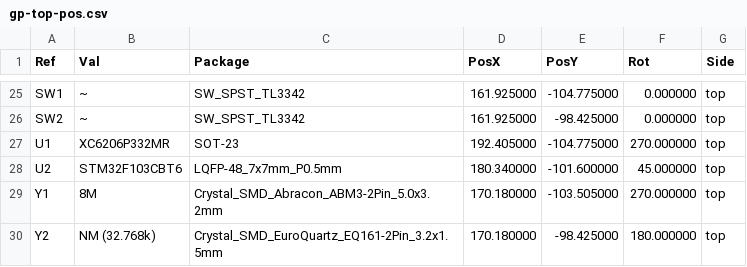
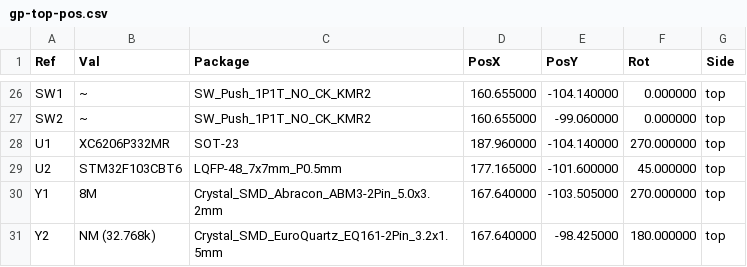
Before and after one commit to lbthomsen/greenpill, a CSV file: pcb/gp_c/gp-top-pos.csv, drawn as a sheet; only a part is shown, gaps mark what is left out; the diff covers the shown part only.

```diff
--- a/pcb/gp_c/gp-top-pos.csv
+++ b/pcb/gp_c/gp-top-pos.csv
@@ -25,6 +26,6 @@ Ref,Val,Package,PosX,PosY,Rot,Side
-"SW1","~","SW_SPST_TL3342",161.925000,-104.775000,0.000000,top
-"SW2","~","SW_SPST_TL3342",161.925000,-98.425000,0.000000,top
-"U1","XC6206P332MR","SOT-23",192.405000,-104.775000,270.000000,top
-"U2","STM32F103CBT6","LQFP-48_7x7mm_P0.5mm",180.340000,-101.600000,45.000000,top
-"Y1","8M","Crystal_SMD_Abracon_ABM3-2Pin_5.0x3.2mm",170.180000,-103.505000,270.000000,top
-"Y2","NM (32.768k)","Crystal_SMD_EuroQuartz_EQ161-2Pin_3.2x1.5mm",170.180000,-98.425000,180.000000,top
+"SW1","~","SW_Push_1P1T_NO_CK_KMR2",160.655000,-104.140000,0.000000,top
+"SW2","~","SW_Push_1P1T_NO_CK_KMR2",160.655000,-99.060000,0.000000,top
+"U1","XC6206P332MR","SOT-23",187.960000,-104.140000,270.000000,top
+"U2","STM32F103CBT6","LQFP-48_7x7mm_P0.5mm",177.165000,-101.600000,45.000000,top
+"Y1","8M","Crystal_SMD_Abracon_ABM3-2Pin_5.0x3.2mm",167.640000,-103.505000,270.000000,top
+"Y2","NM (32.768k)","Crystal_SMD_EuroQuartz_EQ161-2Pin_3.2x1.5mm",167.640000,-98.425000,180.000000,top
```
Also changed, not shown: 1 added row and 39 edited cells elsewhere in this file, pcb/gp_c_bom.csv, pcb/gp_c_pos.csv, 18 other files.
